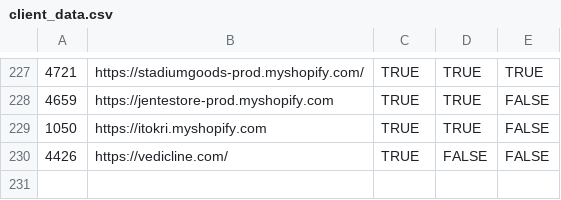
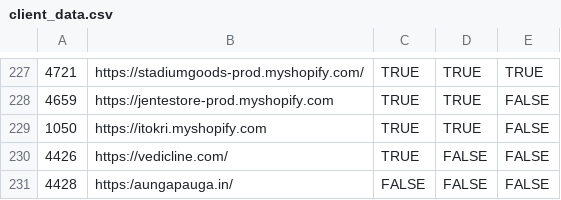
Before and after one commit to Farooque19/Task, a CSV file: client_data.csv, drawn as a sheet; only a part is shown, gaps mark what is left out.

```diff
--- a/client_data.csv
+++ b/client_data.csv
@@ -230 +230,2 @@
 "4426","https://vedicline.com/","TRUE","FALSE","FALSE"
+"4428","https:/aungapauga.in/","FALSE","FALSE","FALSE"
```
Also changed, not shown: 1 other file.
